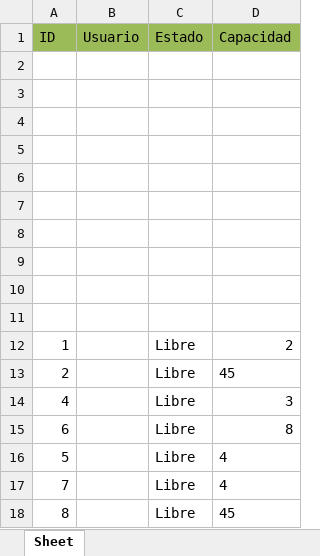
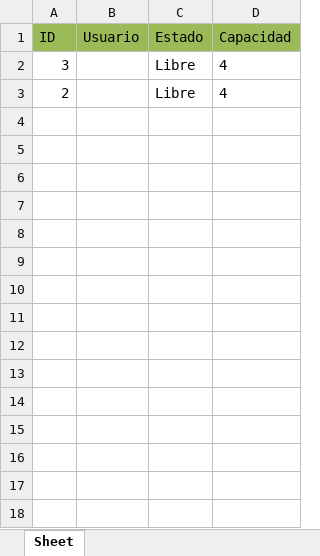
Before and after one commit to Ignagatti/Programacion-I, an Excel workbook: Datos_Reservas.xlsx, sheet Sheet, drawn as a sheet; values as stored, in another font and other column widths than the file's, no borders; removed rows and columns are numbered as before the commit, all else as after; the diff names each change by its address in the sheet, - before the commit and + after, or states it on an @@ line.

```diff
--- a/Datos_Reservas.xlsx (sheet Sheet)
+++ b/Datos_Reservas.xlsx (sheet Sheet)
-row 2: (empty)
+row 2: 3 |  | Libre | 4
-row 3: (empty)
-row 4: (empty)
-row 5: (empty)
-row 6: (empty)
-row 7: (empty)
-row 8: (empty)
-row 9: (empty)
-row 10: (empty)
-row 11: (empty)
-row 12: 1 |  | Libre | 2
-D3 (Capacidad): 45
+D3 (Capacidad): 4
-row 14: 4 |  | Libre | 3
-row 15: 6 |  | Libre | 8
-row 16: 5 |  | Libre | 4
-row 17: 7 |  | Libre | 4
-row 18: 8 |  | Libre | 45
```
Also changed, not shown: Datos_Usuarios.xlsx, 1 other file.
